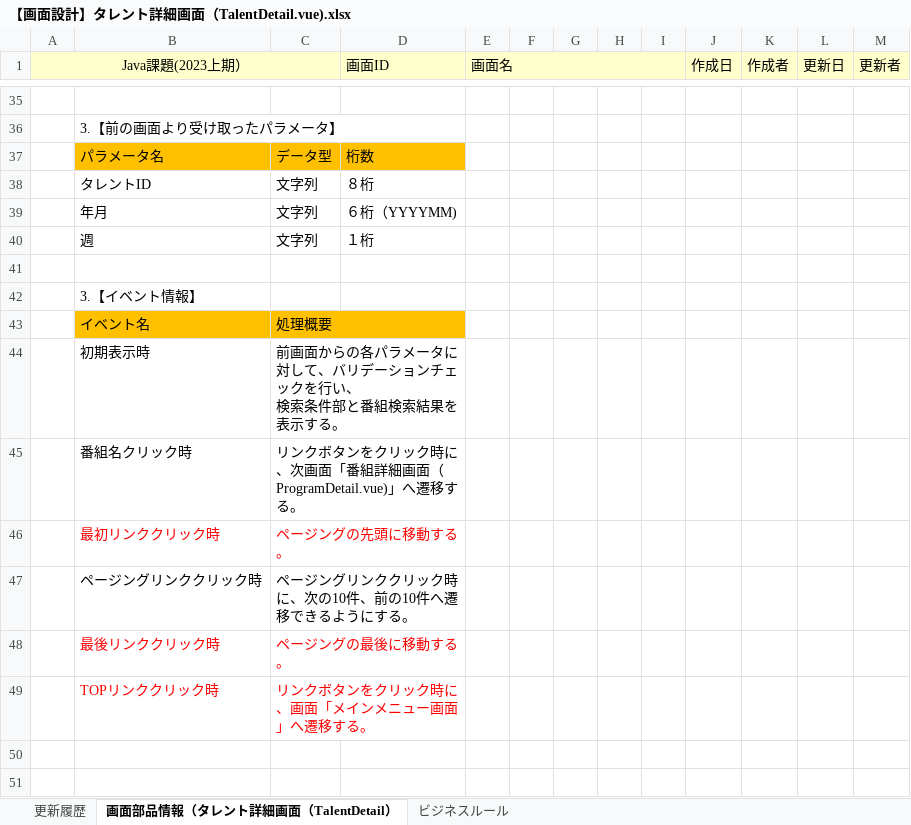
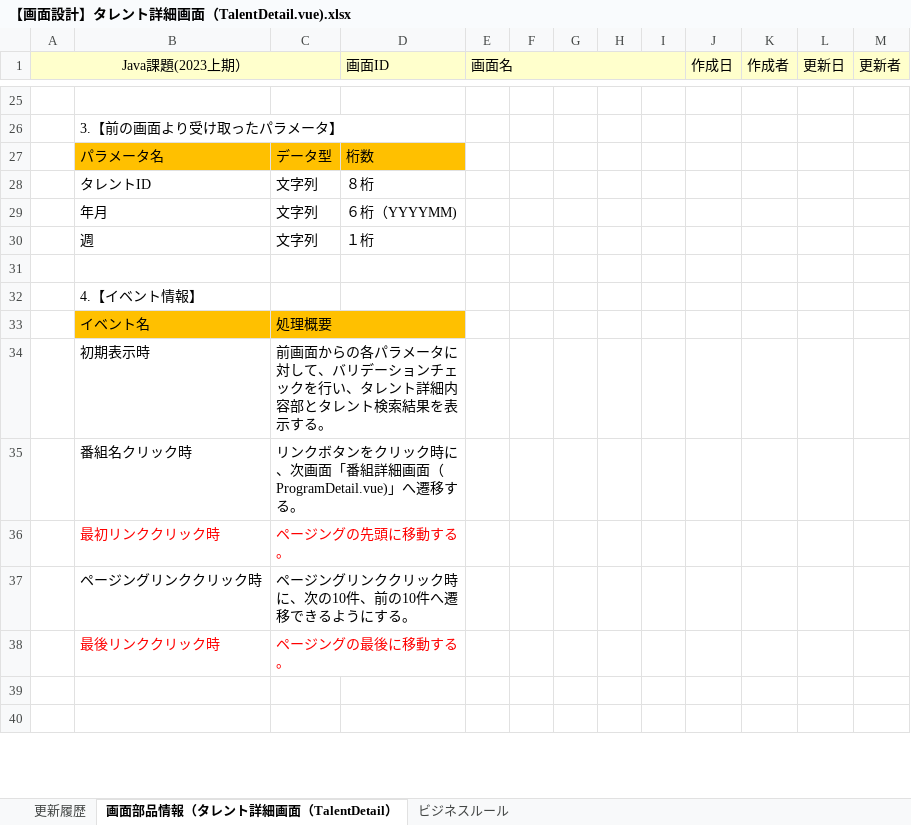
Before and after one commit to Fukuta-Y/TalentSearchCommon, an Excel workbook: doc/2023年下期/【修正版】2023年上期/【画面設計】タレント詳細画面（TalentDetail.vue).xlsx, sheet 画面部品情報（タレント詳細画面（TalentDetail）, drawn as a sheet; only a part is shown, gaps mark what is left out; values as stored, in another font and other column widths than the file's, no borders; charts and pictures not drawn; removed rows and columns are numbered as before the commit, all else as after; ↵ is a line break in a cell; the diff covers the shown part only; the diff names each change by its address in the sheet, - before the commit and + after, or states it on an @@ line.

```diff
--- a/doc/2023年下期/【修正版】2023年上期/【画面設計】タレント詳細画面（TalentDetail.vue).xlsx (sheet 画面部品情報（タレント詳細画面（TalentDetail）)
+++ b/doc/2023年下期/【修正版】2023年上期/【画面設計】タレント詳細画面（TalentDetail.vue).xlsx (sheet 画面部品情報（タレント詳細画面（TalentDetail）)
-B32: 3.【イベント情報】
+B32: 4.【イベント情報】
-C34: …を行い、 ↵ 検索条件部と番組検索結果…
+C34: …を行い、タレント詳細内容部とタレント検索結果…
-row 49:  | TOPリンククリック時 | リンクボタンをクリック時に、画面「メインメニュー画面」へ遷移する。
```
Also changed, not shown: 15 removed rows and 7 edited cells elsewhere in this sheet, sheet ビジネスルール, sheet 更新履歴, charts or pictures, doc/2023年下期/【修正版】2023年上期/【画面設計】週間タレント出演画面（WeekTalentSh.xlsx, doc/2023年下期/【画面設計】オンエア管理参照ダイアログ（OnAirKanriRefDialog.vue).xlsx, 13 other files.
